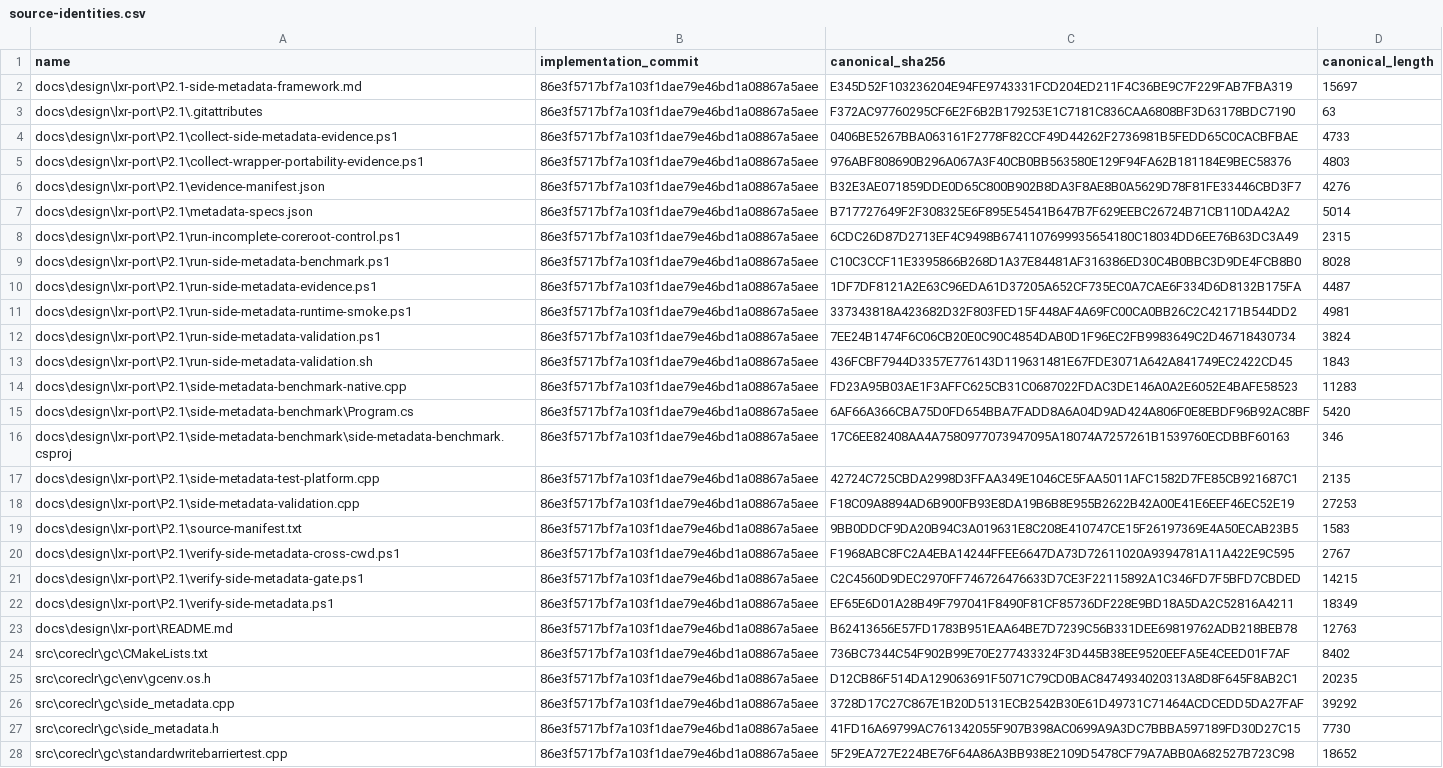
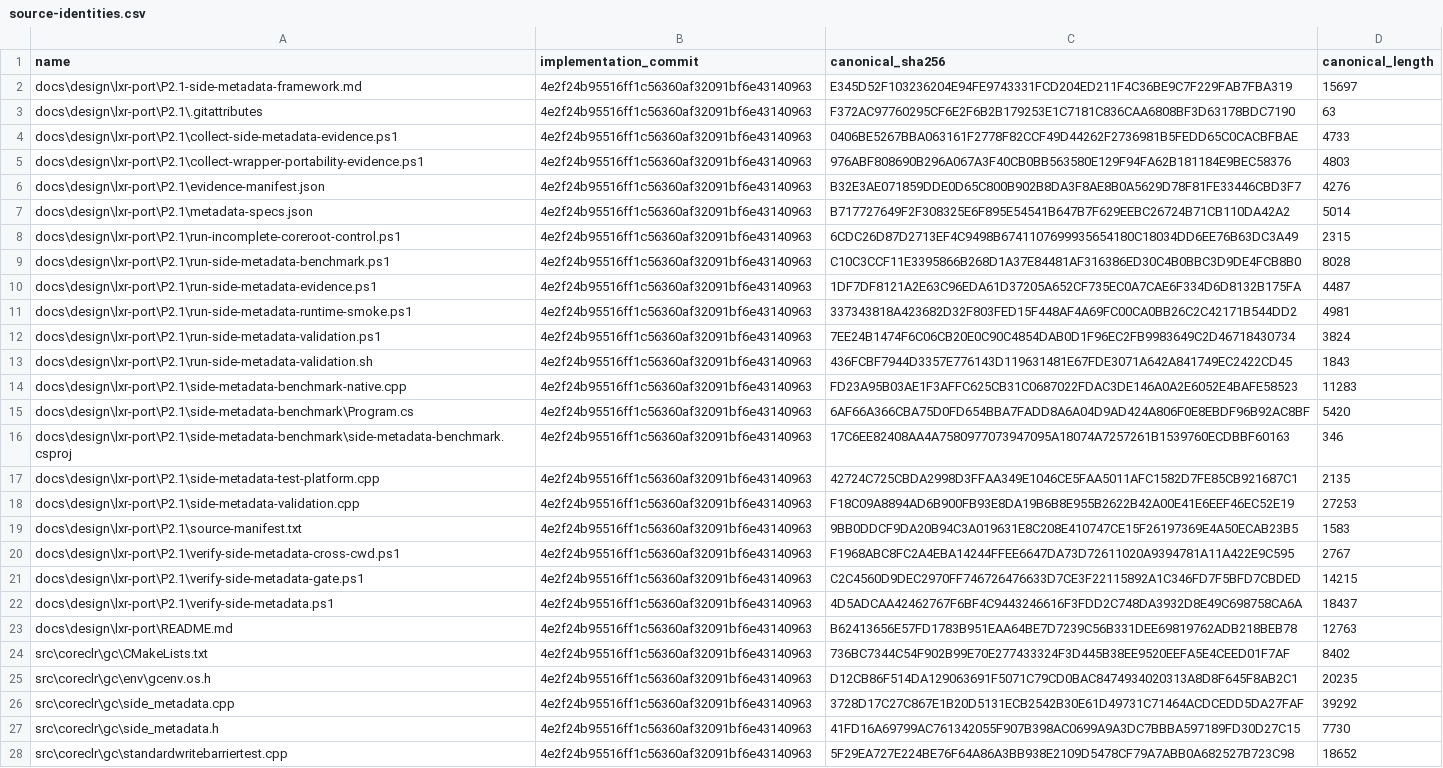
Before and after one commit to kkokosa/runtime, a CSV file: docs/design/lxr-port/P2.1/raw/source-identities.csv, drawn as a sheet; only a part is shown; the diff covers the shown part only; the diff names each change by its address in the sheet, - before the commit and + after, or states it on an @@ line.

```diff
--- a/docs/design/lxr-port/P2.1/raw/source-identities.csv
+++ b/docs/design/lxr-port/P2.1/raw/source-identities.csv
-B2:B28 (implementation_commit): 86e3f5717bf7a103f1dae79e46bd1a08867a5aee
+B2:B28 (implementation_commit): 4e2f24b95516ff1c56360af32091bf6e43140963
-C22 (canonical_sha256): EF65E6D01A28B49F797041F8490F81CF85736DF228E9BD18A5DA2C52816A4211
+C22 (canonical_sha256): 4D5ADCAA42462767F6BF4C9443246616F3FDD2C748DA3932D8E49C698758CA6A
-D22 (canonical_length): 18349
+D22 (canonical_length): 18437
```
Also changed, not shown: 5 edited cells elsewhere in this file, 1 other file.
